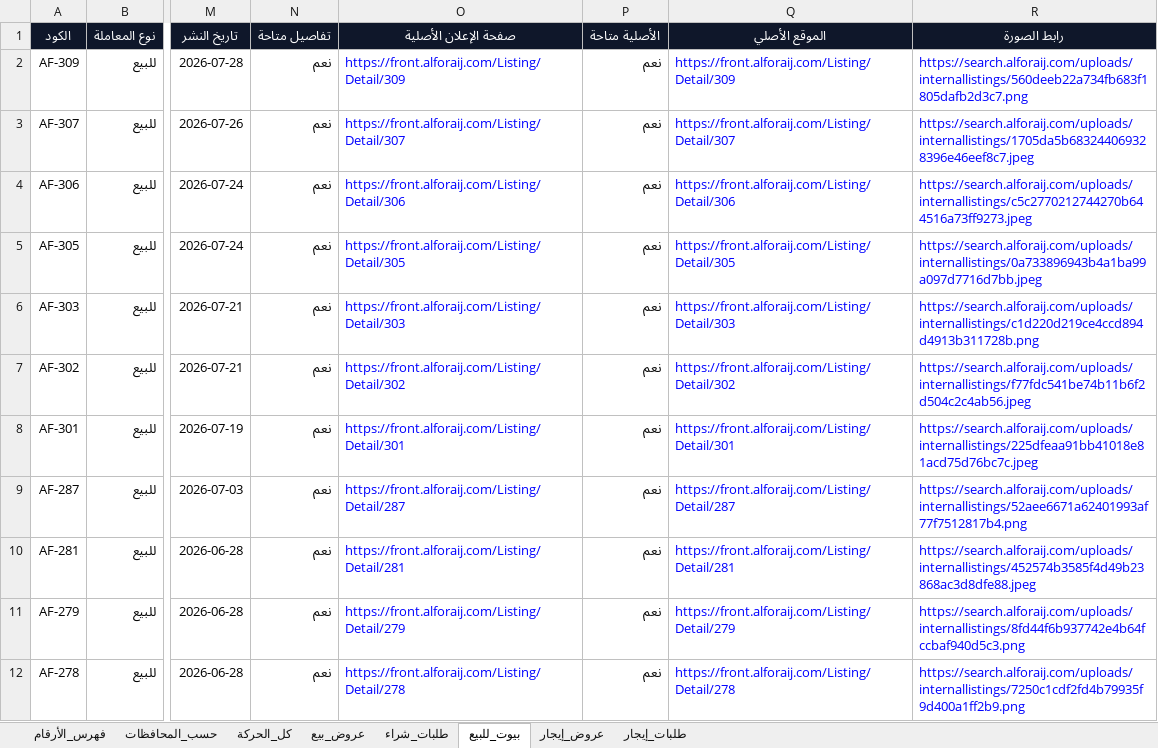
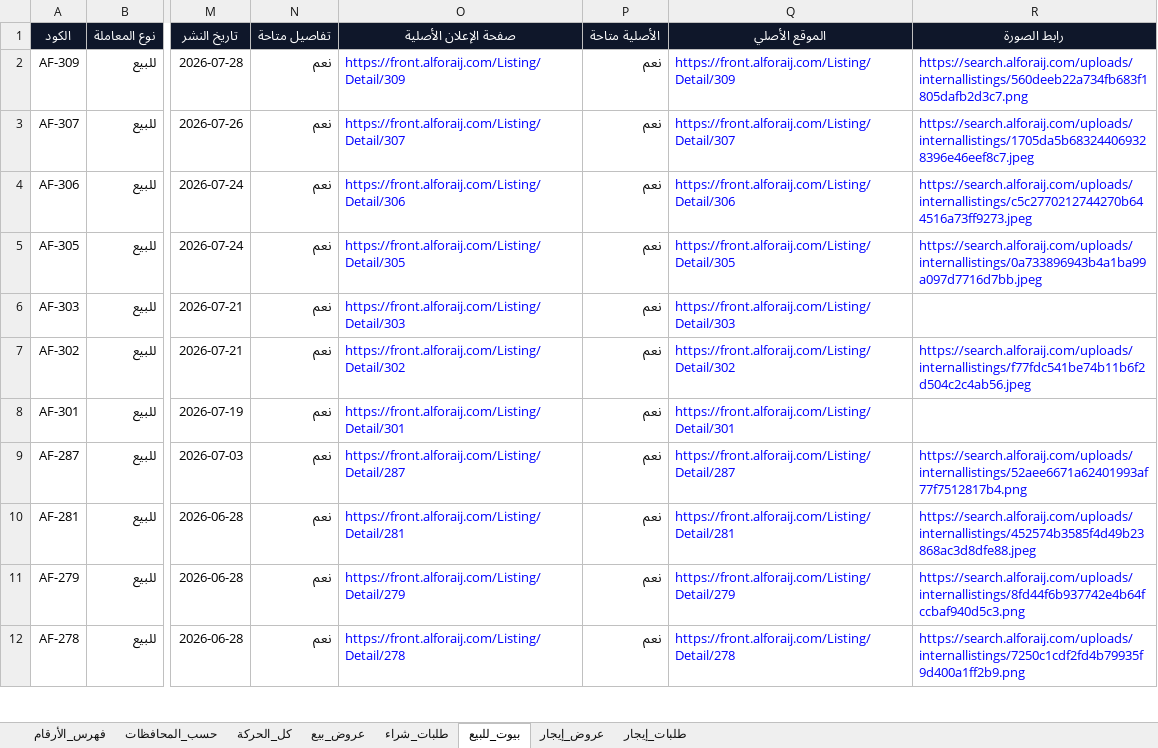
Before and after one commit to ahmedkamalsa/alforaijboard, an Excel workbook: site/downloads/offer-evidence.xlsx, sheet بيوت_للبيع, drawn as a sheet; only a part is shown, gaps mark what is left out; values as stored, in another font and other column widths than the file's, no borders; table styles not drawn; the diff names each change by its address in the sheet, - before the commit and + after, or states it on an @@ line.

```diff
--- a/site/downloads/offer-evidence.xlsx (sheet بيوت_للبيع)
+++ b/site/downloads/offer-evidence.xlsx (sheet بيوت_للبيع)
-R6 (رابط الصورة): https://search.alforaij.com/uploads/internallistings/c1d220d219ce4ccd894d4913b311728b.png
+R6 (رابط الصورة): (empty)
-R8 (رابط الصورة): https://search.alforaij.com/uploads/internallistings/225dfeaa91bb41018e81acd75d76bc7c.jpeg
+R8 (رابط الصورة): (empty)
```
Also changed, not shown: sheet عروض_بيع, sheet كل_الحركة, 6 other files.
